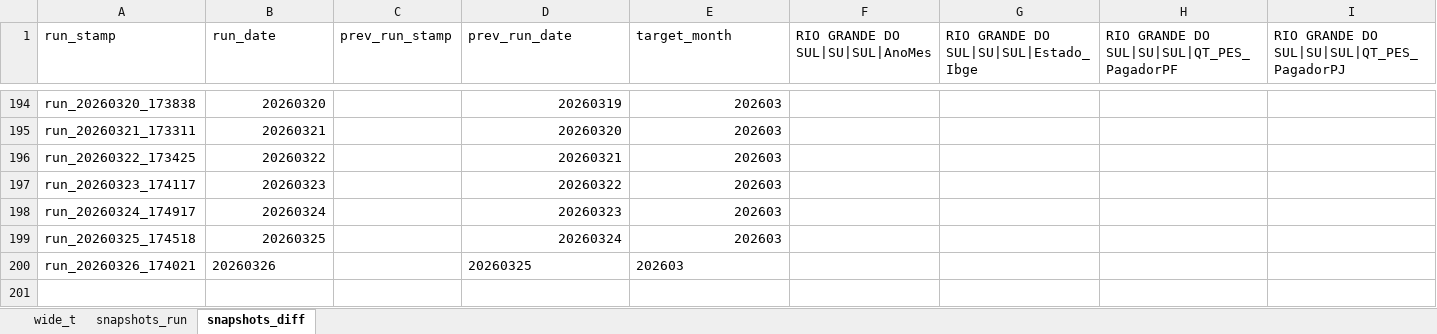
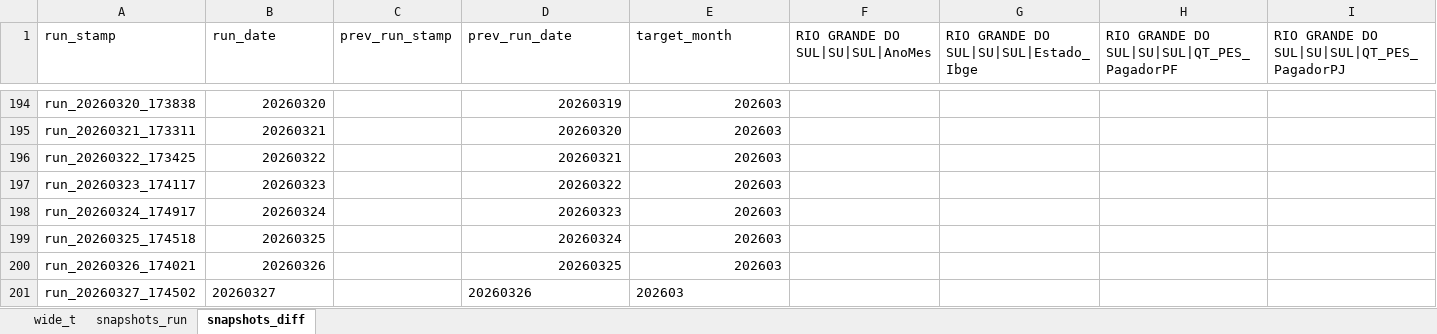
Before and after one commit to rubemcora08-create/PIX, an Excel workbook: pix_pordia.xlsx, sheet snapshots_diff, drawn as a sheet; only a part is shown, gaps mark what is left out; values as stored, in another font and other column widths than the file's, no borders; rows hold the shown columns only; the diff names each change by its address in the sheet, - before the commit and + after, or states it on an @@ line.

```diff
--- a/pix_pordia.xlsx (sheet snapshots_diff)
+++ b/pix_pordia.xlsx (sheet snapshots_diff)
-B200 alignment: left
+B200 alignment: right
-D200:E200 alignment: left
+D200:E200 alignment: right
+row 201: run_20260327_174502 | 20260327 |  | 20260326 | 202603
```
Also changed, not shown: sheet wide_t, sheet snapshots_run.
